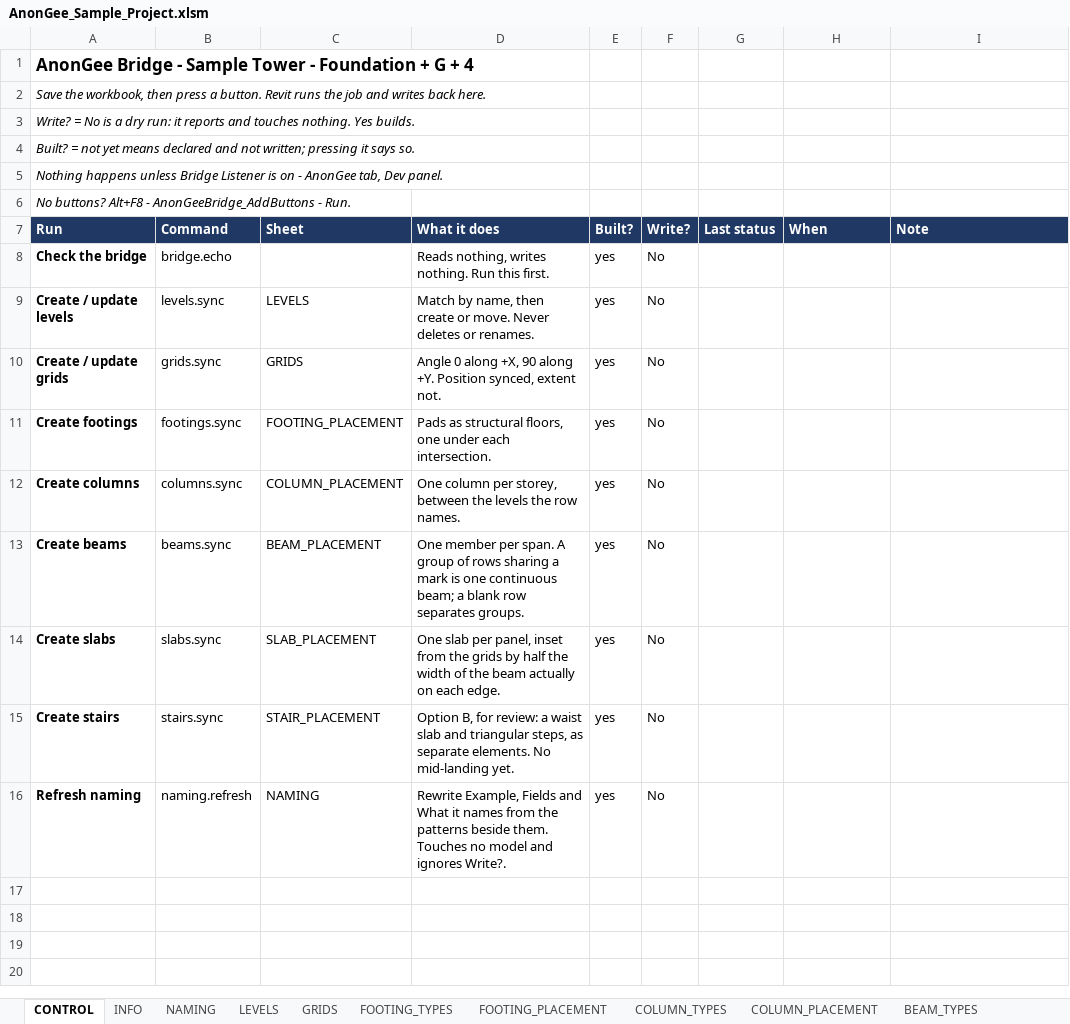
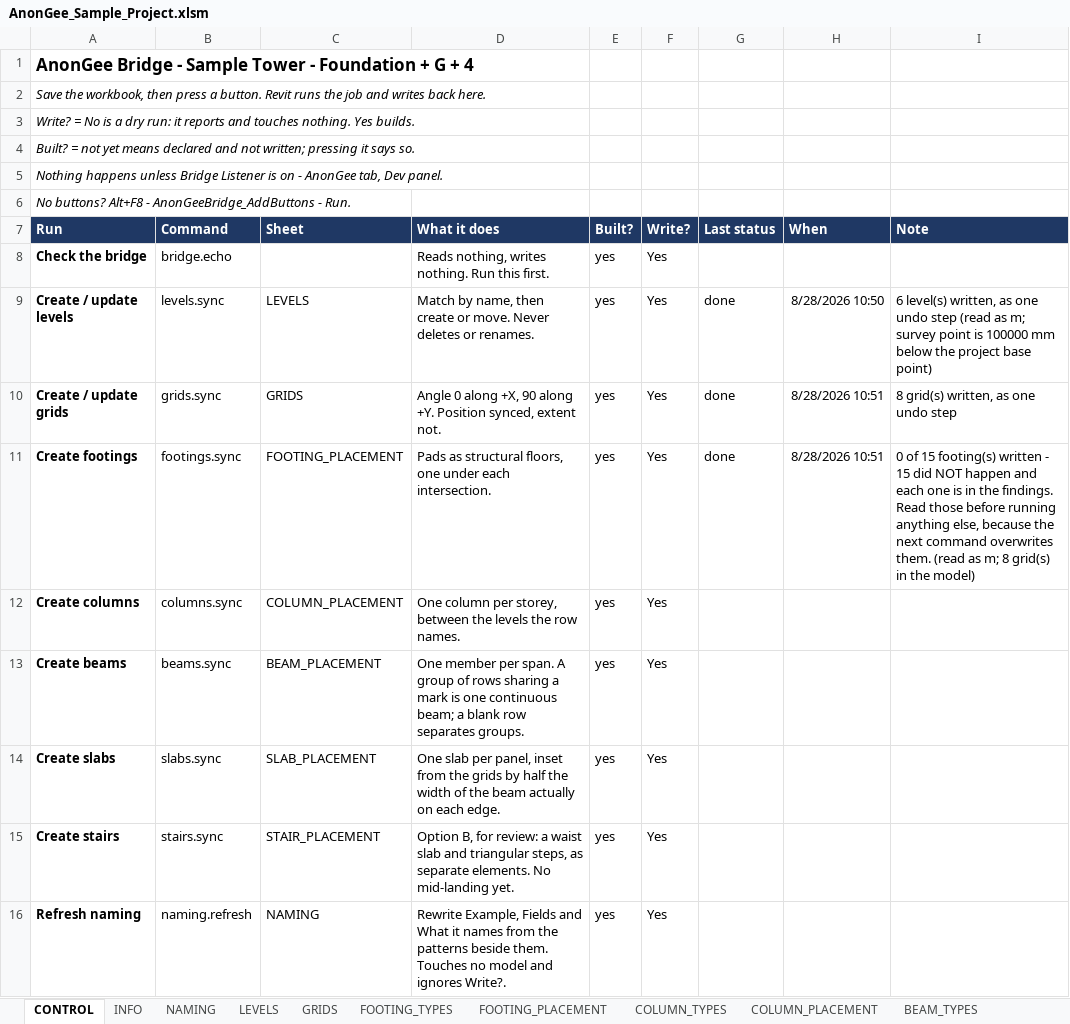
Before and after one commit to Zxaidman/AnnoGeeToolkit, an Excel workbook: bridge/excel/AnonGee_Sample_Project.xlsm, sheet CONTROL, drawn as a sheet; values as stored, in another font and other column widths than the file's, no borders; charts and pictures not drawn; the diff names each change by its address in the sheet, - before the commit and + after, or states it on an @@ line.

Commit message:
Update AnonGee sample project Excel file

```diff
--- a/bridge/excel/AnonGee_Sample_Project.xlsm (sheet CONTROL)
+++ b/bridge/excel/AnonGee_Sample_Project.xlsm (sheet CONTROL)
-F8:F16 (Write?): No
+F8:F16 (Write?): Yes
-G9:G11 (Last status): (empty)
+G9:G11 (Last status): done
-H9 (When): (empty)
+H9 (When): 8/28/2026 10:50
-I9 (Note): (empty)
+I9 (Note): 6 level(s) written, as one undo step (read as m; survey point is 100000 mm below the project base point)
-H10:H11 (When): (empty)
+H10:H11 (When): 8/28/2026 10:51
-I10 (Note): (empty)
+I10 (Note): 8 grid(s) written, as one undo step
-I11 (Note): (empty)
+I11 (Note): 0 of 15 footing(s) written - 15 did NOT happen and each one is in the findings. Read those before running anything else, because the next command overwrites them. (read as m; 8 grid(s) in the model)
```
Also changed, not shown: sheet FINDINGS, sheet LOG, charts or pictures.
